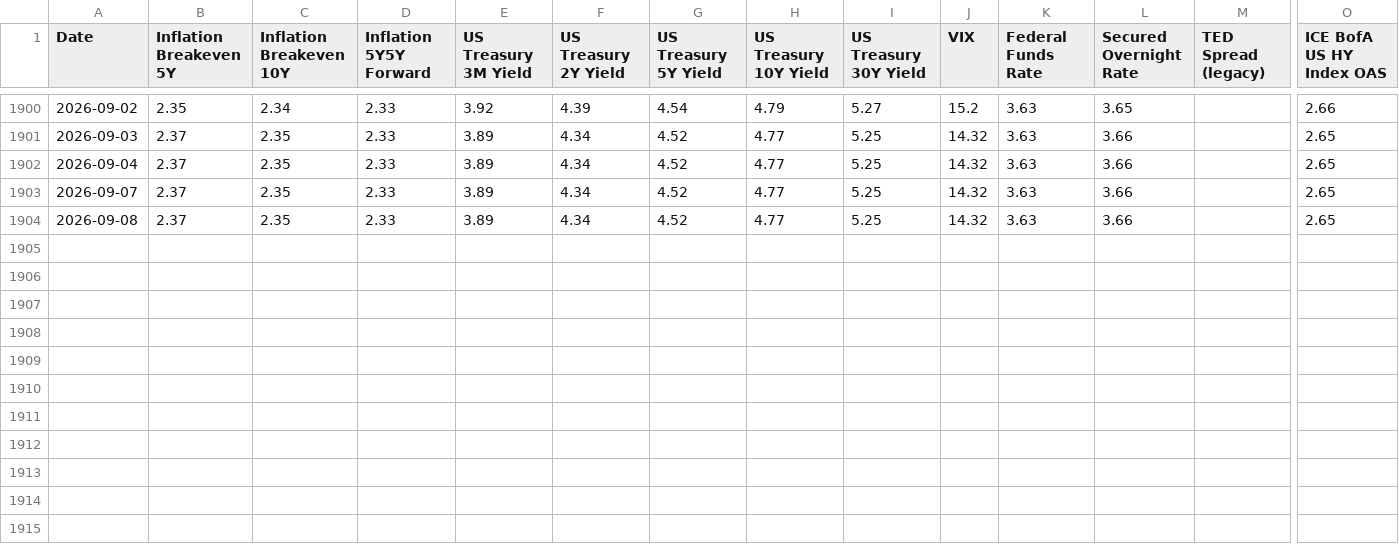
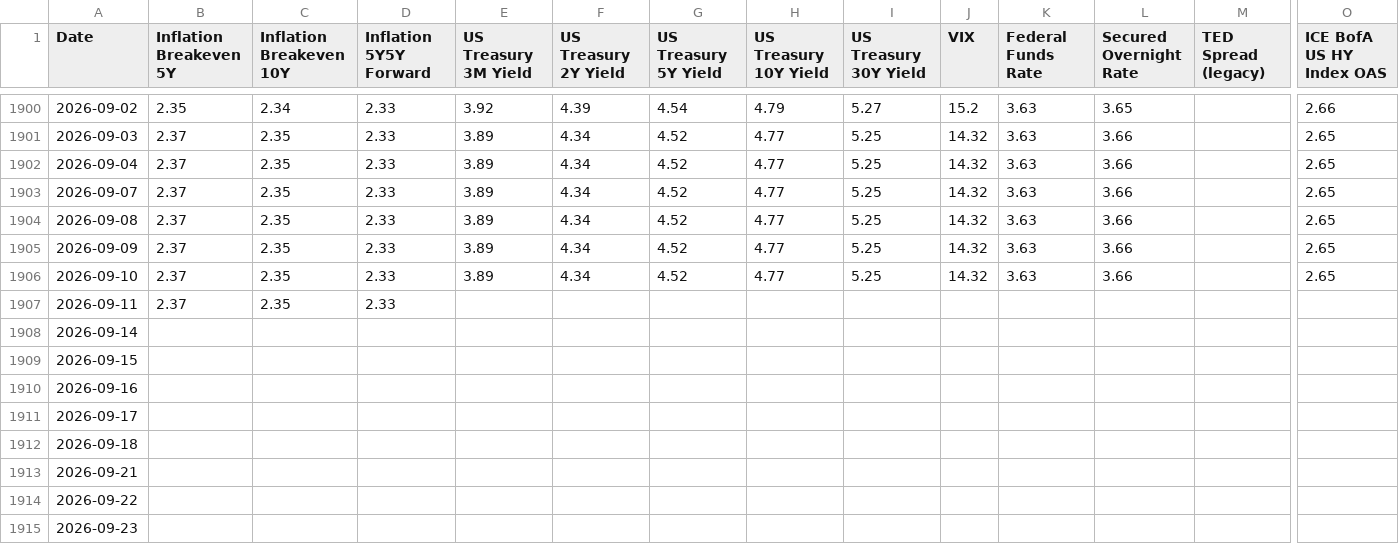
Before and after one commit to bk113/BK-Market-dashboard, a CSV file: data/panel_v22_levels.csv, drawn as a sheet; only a part is shown, gaps mark what is left out; rows hold the shown columns only; the diff names each change by its address in the sheet, - before the commit and + after, or states it on an @@ line.

```diff
--- a/data/panel_v22_levels.csv
+++ b/data/panel_v22_levels.csv
+row 1905: 2026-09-09 | 2.37 | 2.35 | 2.33 | 3.89 | 4.34 | 4.52 | 4.77 | 5.25 | 14.32 | 3.63 | 3.66 |  | 2.65
+row 1906: 2026-09-10 | 2.37 | 2.35 | 2.33 | 3.89 | 4.34 | 4.52 | 4.77 | 5.25 | 14.32 | 3.63 | 3.66 |  | 2.65
+row 1907: 2026-09-11 | 2.37 | 2.35 | 2.33
+row 1908: 2026-09-14
+row 1909: 2026-09-15
+row 1910: 2026-09-16
+row 1911: 2026-09-17
+row 1912: 2026-09-18
+row 1913: 2026-09-21
+row 1914: 2026-09-22
+row 1915: 2026-09-23
```
Also changed, not shown: data/fred_staleness_report.csv, data/panel_v22_metadata.csv, 7 other files.
